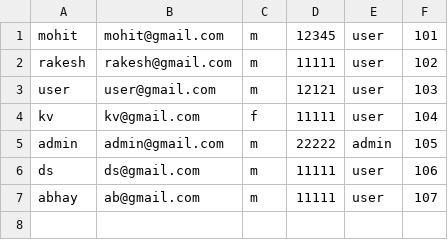
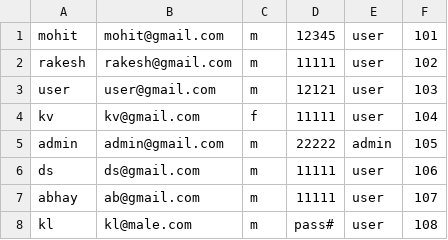
Before and after one commit to Coder-Mohit03/e-commerce, a CSV file: csv_files/users.csv, drawn as a sheet.

```diff
--- a/csv_files/users.csv
+++ b/csv_files/users.csv
@@ -7 +7,2 @@ ds,ds@gmail.com,m,11111,user,106
 abhay,ab@gmail.com,m,11111,user,107
+kl,kl@male.com,m,pass#,user,108
```
Also changed, not shown: 12 other files.
